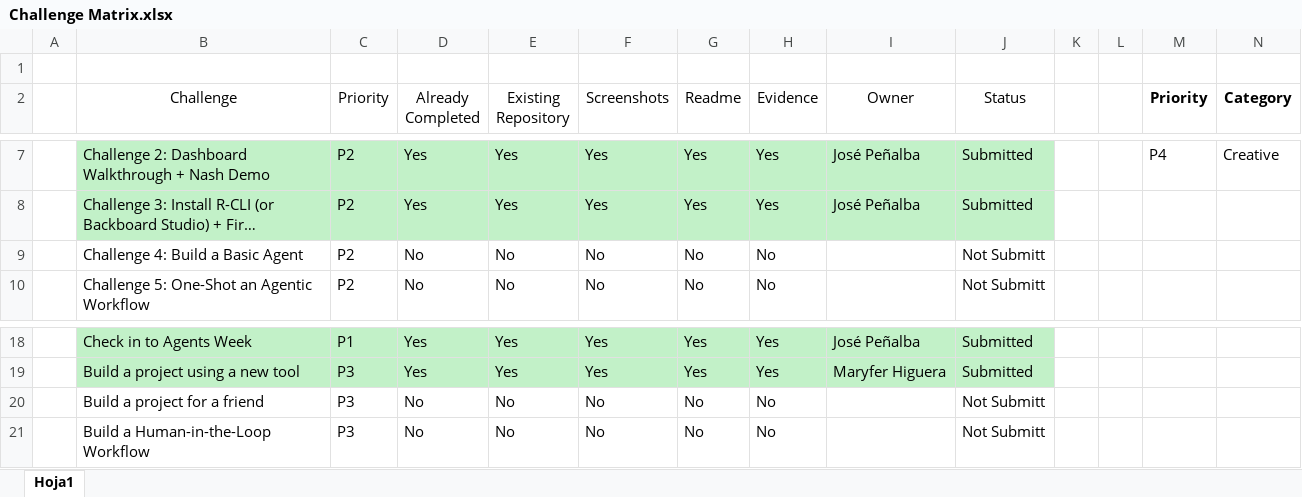
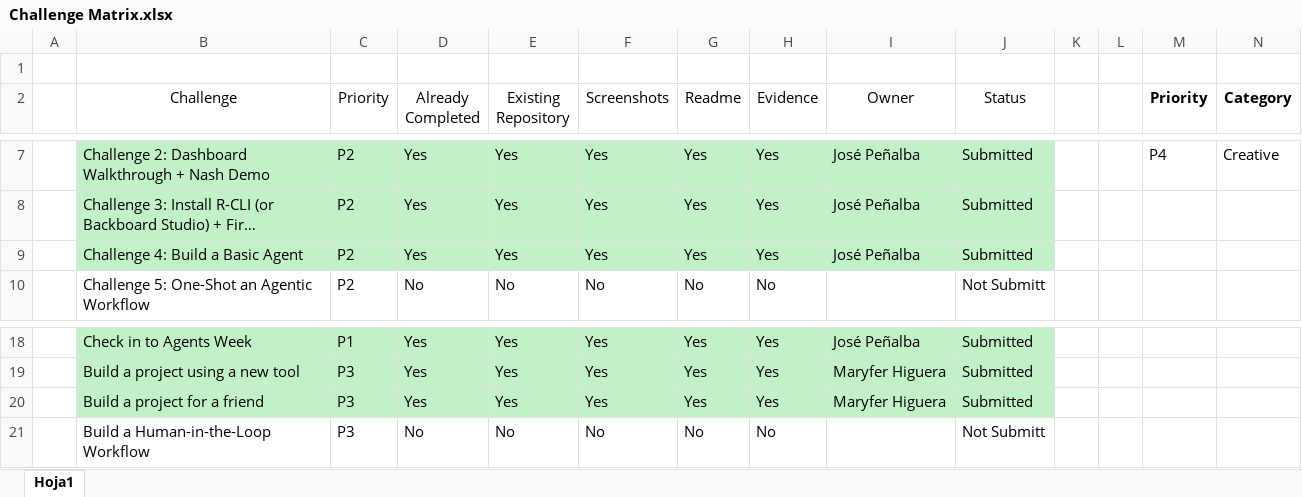
Before and after one commit to akabyn5/ghw-agents-2026, an Excel workbook: Documentation/Challenge Matrix.xlsx, sheet Hoja1, drawn as a sheet; only a part is shown, gaps mark what is left out; long unchanged cells end in …; values as stored, in another font and other column widths than the file's, no borders; the diff names each change by its address in the sheet, - before the commit and + after, or states it on an @@ line.

```diff
--- a/Documentation/Challenge Matrix.xlsx (sheet Hoja1)
+++ b/Documentation/Challenge Matrix.xlsx (sheet Hoja1)
-B9:J9 fill: none
+B9:J9 fill: #C2F1C8
-D9 (Already Completed): No
+D9 (Already Completed): Yes
-E9 (Existing Repository): No
+E9 (Existing Repository): Yes
-F9 (Screenshots): No
+F9 (Screenshots): Yes
-G9 (Readme): No
+G9 (Readme): Yes
-H9 (Evidence): No
+H9 (Evidence): Yes
-I9 (Owner): (empty)
+I9 (Owner): José Peñalba
-J9 (Status): Not Submitt
+J9 (Status): Submitted
-B20:J20 fill: none
+B20:J20 fill: #C2F1C8
-D20 (Already Completed): No
+D20 (Already Completed): Yes
-E20 (Existing Repository): No
+E20 (Existing Repository): Yes
-F20 (Screenshots): No
+F20 (Screenshots): Yes
-G20 (Readme): No
+G20 (Readme): Yes
-H20 (Evidence): No
+H20 (Evidence): Yes
-I20 (Owner): (empty)
+I20 (Owner): Maryfer Higuera
-J20 (Status): Not Submitt
+J20 (Status): Submitted
```
Also changed, not shown: 9 other files.
